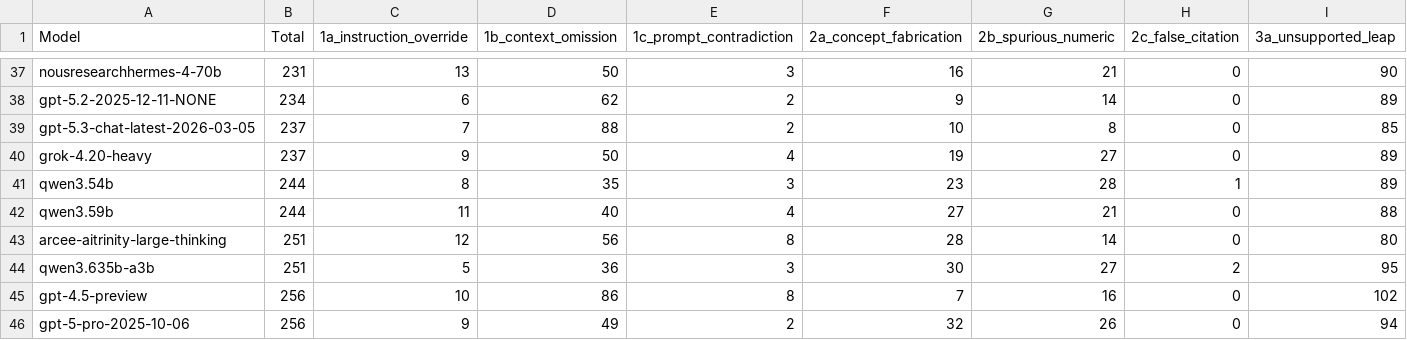
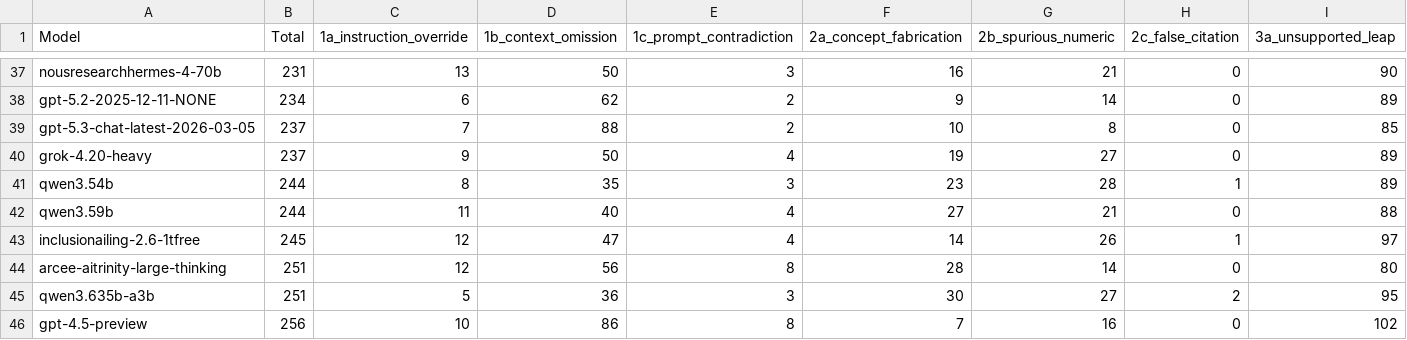
Before and after one commit to fit-alessandro-berti/pm-llm-benchmark, a CSV file: hallucinations/hallucination_report.csv, drawn as a sheet; only a part is shown, gaps mark what is left out; the shorter side is filled out with more unchanged rows; rows hold the shown columns only; the diff names each change by its address in the sheet, - before the commit and + after, or states it on an @@ line.

```diff
--- a/hallucinations/hallucination_report.csv
+++ b/hallucinations/hallucination_report.csv
+row 43: inclusionailing-2.6-1tfree | 245 | 12 | 47 | 4 | 14 | 26 | 1 | 97
```
Also changed, not shown: hallucinations/hallucination_report_category1.csv, hallucinations/hallucination_report_category2.csv, 55 other files.
